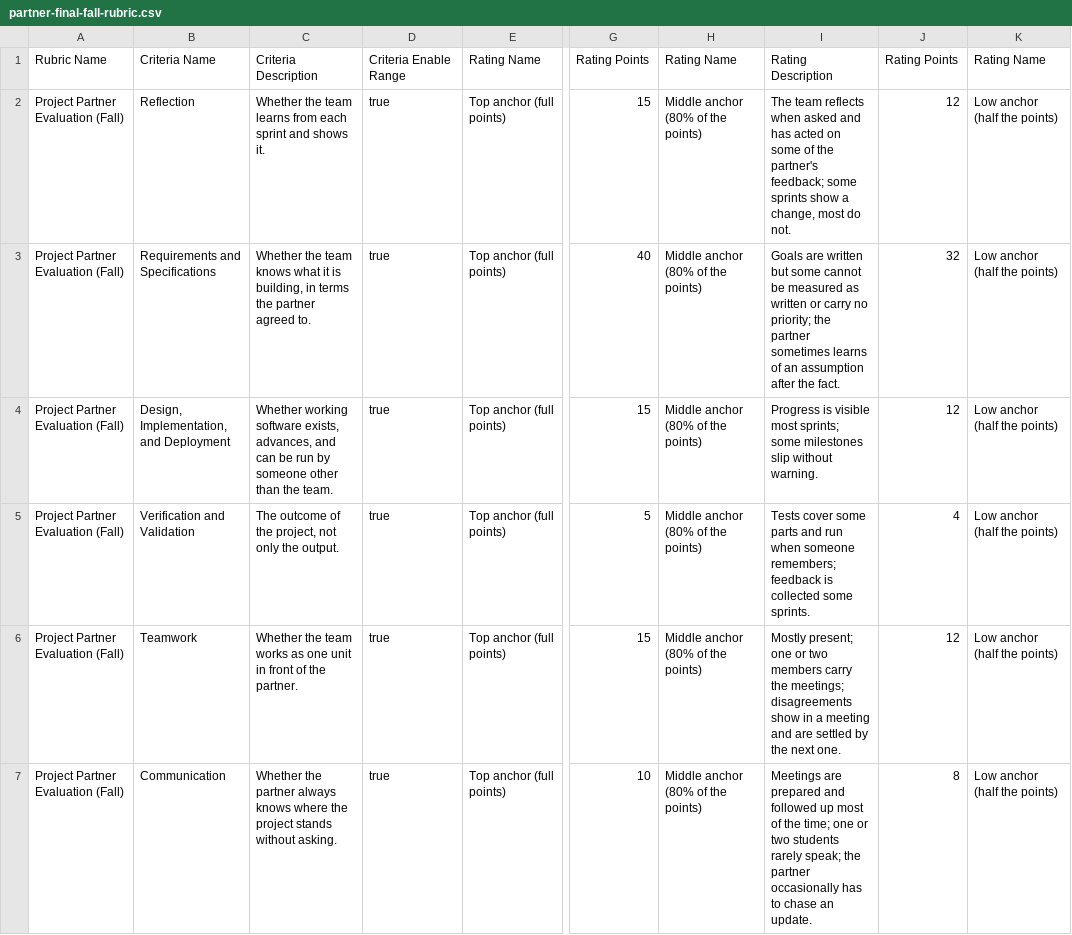
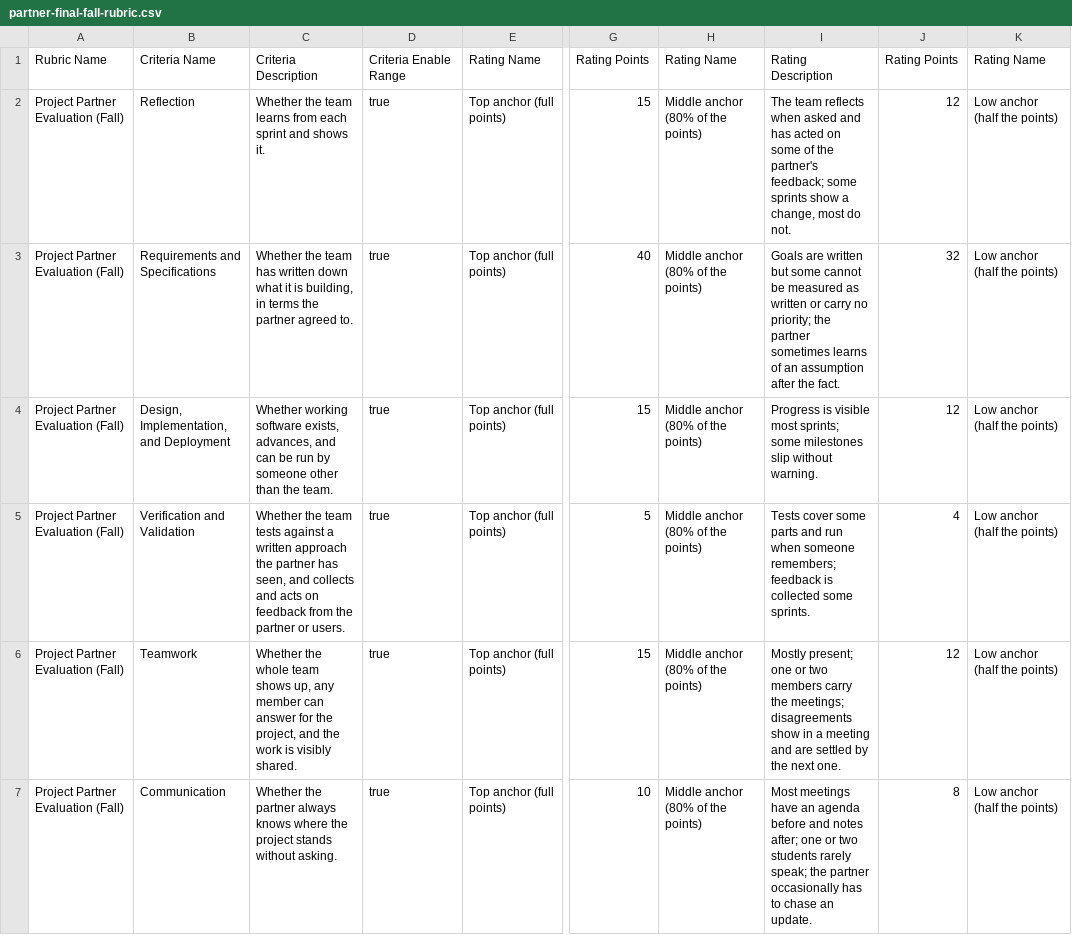
Before and after one commit to adulbrich/cs-capstone-handbook, a CSV file: canvas/assignments/project-partner-evaluation/partner-final-fall-rubric.csv, drawn as a sheet; only a part is shown, gaps mark what is left out; the diff names each change by its address in the sheet, - before the commit and + after, or states it on an @@ line.

```diff
--- a/canvas/assignments/project-partner-evaluation/partner-final-fall-rubric.csv
+++ b/canvas/assignments/project-partner-evaluation/partner-final-fall-rubric.csv
-C3: …the team knows what it…
+C3: …the team has written down what it…
-C5: The outcome of the project, not only the output.
+C5: Whether the team tests against a written approach the partner has seen, and collects and acts on feedback from the partner or users.
-C6: Whether the team works as one unit in front of the partner.
+C6: Whether the whole team shows up, any member can answer for the project, and the work is visibly shared.
-I7: Meetings are prepared and followed up most of the time; one or…
+I7: Most meetings have an agenda before and notes after; one or…
```
Also changed, not shown: canvas/assignments/incident-postmortem/incident-postmortem-rubric.csv, canvas/assignments/project-handoff/project-handoff-rubric.csv, 39 other files.
